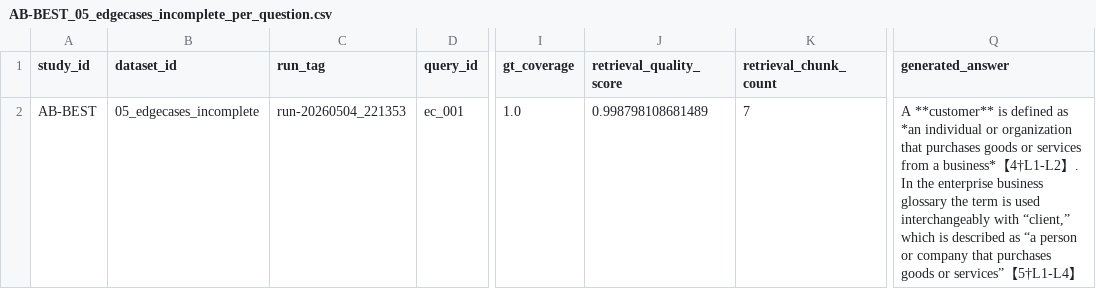
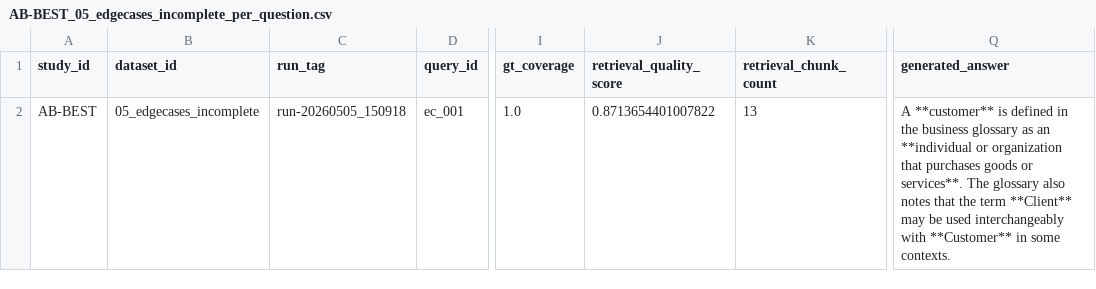
Before and after one commit to LookUpMark/semanticmesh, a CSV file: outputs/ablation/AB-BEST/datasets/05_edgecases_incomplete/thesis/AB-BEST_05_edgecases_incomplete_per_question.csv, drawn as a sheet; only a part is shown, gaps mark what is left out; the diff names each change by its address in the sheet, - before the commit and + after, or states it on an @@ line.

```diff
--- a/outputs/ablation/AB-BEST/datasets/05_edgecases_incomplete/thesis/AB-BEST_05_edgecases_incomplete_per_question.csv
+++ b/outputs/ablation/AB-BEST/datasets/05_edgecases_incomplete/thesis/AB-BEST_05_edgecases_incomplete_per_question.csv
-C2 (run_tag): run-20260504_221353
+C2 (run_tag): run-20260505_150918
-J2 (retrieval_quality_score): 0.998798108681489
+J2 (retrieval_quality_score): 0.8713654401007822
-K2 (retrieval_chunk_count): 7
+K2 (retrieval_chunk_count): 13
-Q2 (generated_answer): …is defined as *an individual or organization that purchases goods or services from a business*【4†L1-L2】. In the enterprise business glossary the term is used interchangeably with “client,” which is described as “a person or company that purchases goods or services”【5†L1-L4】
+Q2 (generated_answer): …is defined in the business glossary as an **individual or organization that purchases goods or services**. The glossary also notes that the term **Client** may be used interchangeably with **Customer** in some contexts.
```
Also changed, not shown: outputs/ablation/AB-BEST/datasets/01_basics_ecommerce/thesis/AB-BEST_01_basics_ecommerce_summary.csv, outputs/ablation/AB-BEST/datasets/02_intermediate_finance/thesis/AB-BEST_02_intermediate_finance_per_question.csv, 44 other files.
